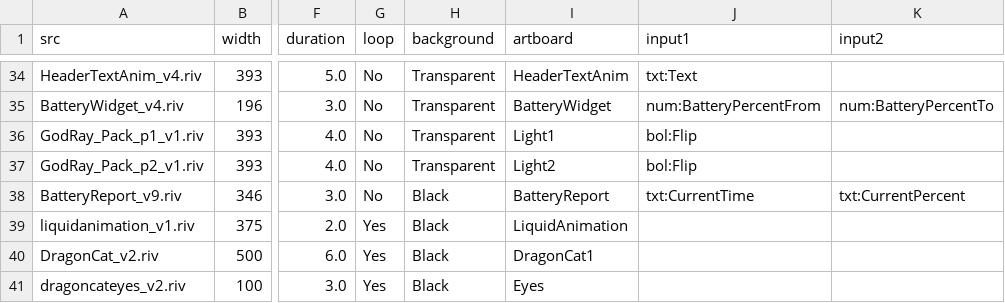
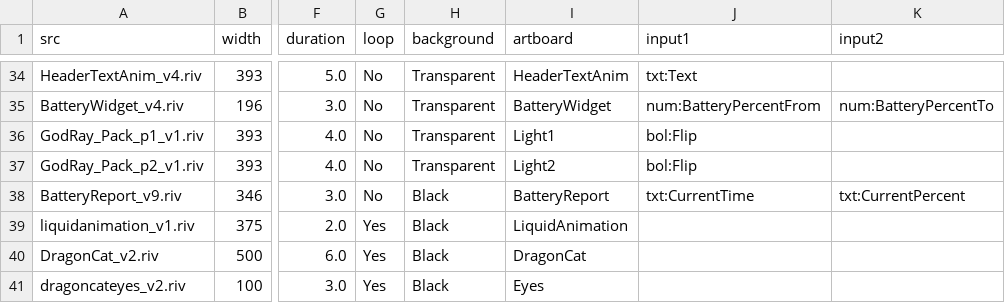
Before and after one commit to KurganskiYu/Rive, a CSV file: videos.csv, drawn as a sheet; only a part is shown, gaps mark what is left out; the diff names each change by its address in the sheet, - before the commit and + after, or states it on an @@ line.

```diff
--- a/videos.csv
+++ b/videos.csv
-I40 (artboard): DragonCat1
+I40 (artboard): DragonCat
```
Also changed, not shown: 4 other files.
